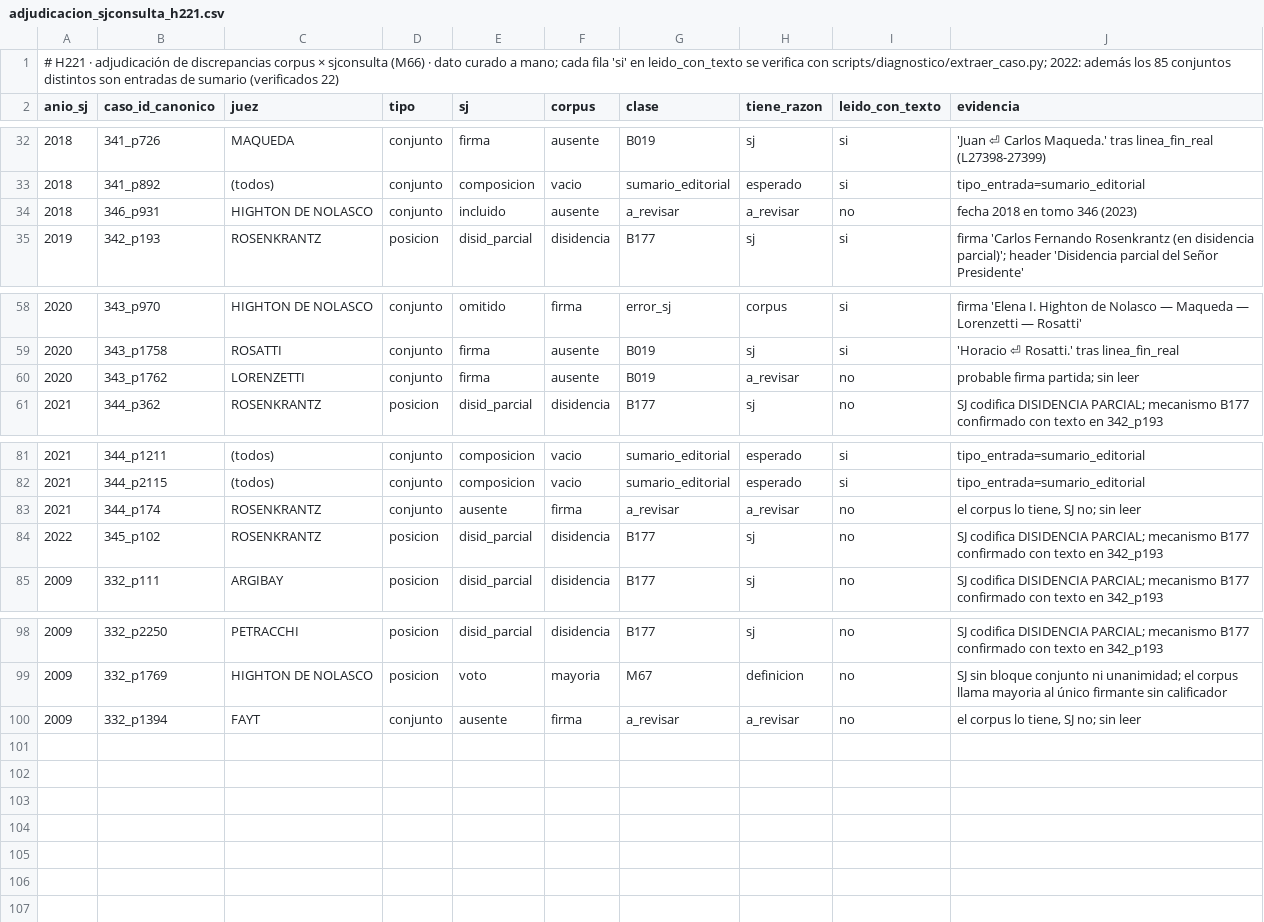
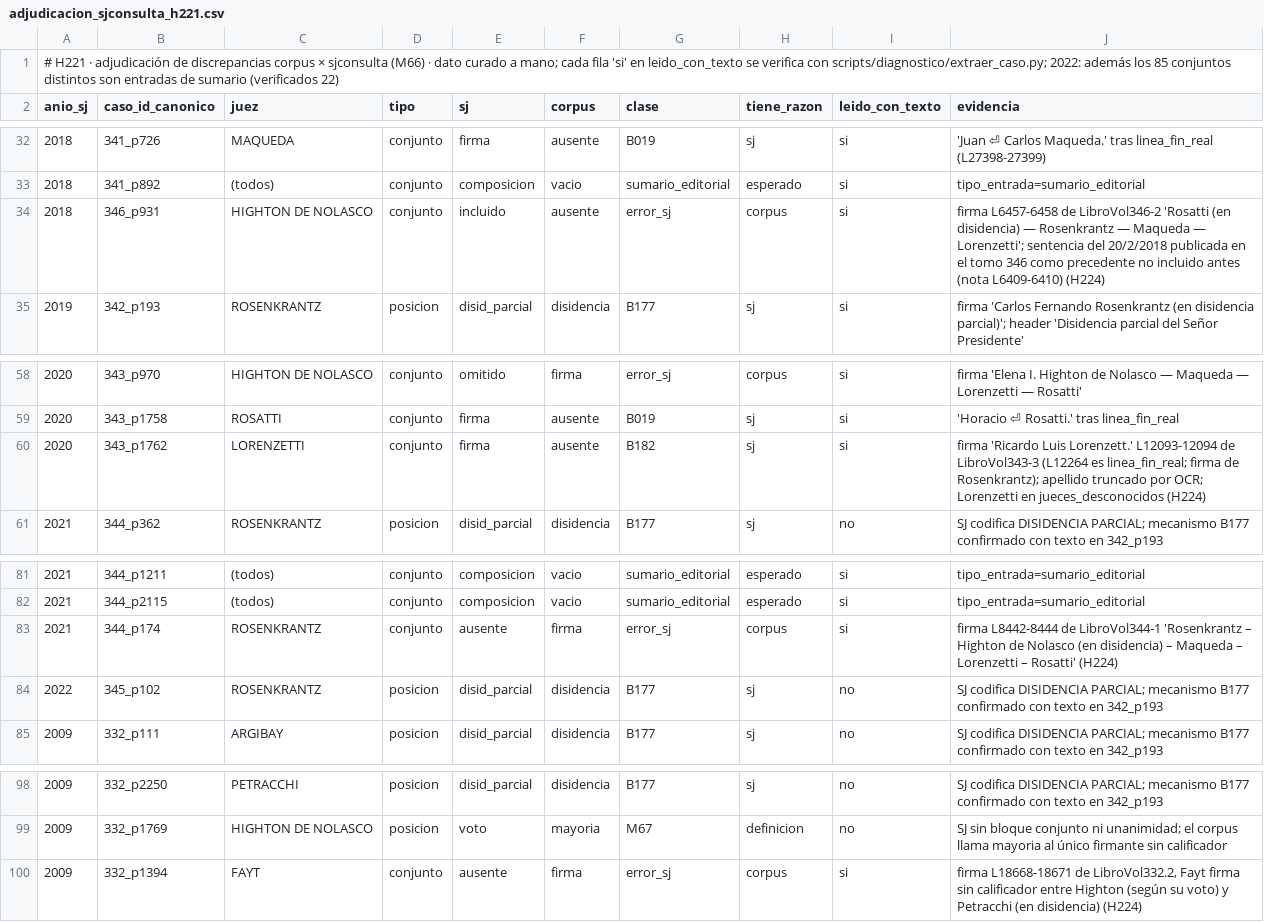
Before and after one commit to guillee1010/corpus-csjn, a CSV file: output/validacion/adjudicacion_sjconsulta_h221.csv, drawn as a sheet; only a part is shown, gaps mark what is left out.

```diff
--- a/output/validacion/adjudicacion_sjconsulta_h221.csv
+++ b/output/validacion/adjudicacion_sjconsulta_h221.csv
@@ -33,3 +33,3 @@ anio_sj,caso_id_canonico,juez,tipo,sj,corpus,clase,tiene_razon,leido_con_texto,e
 2018,341_p892,(todos),conjunto,composicion,vacio,sumario_editorial,esperado,si,tipo_entrada=sumario_editorial
-2018,346_p931,HIGHTON DE NOLASCO,conjunto,incluido,ausente,a_revisar,a_revisar,no,fecha 2018 en tomo 346 (2023)
+2018,346_p931,HIGHTON DE NOLASCO,conjunto,incluido,ausente,error_sj,corpus,si,"firma L6457-6458 de LibroVol346-2 'Rosatti (en disidencia) — Rosenkrantz — Maqueda — Lorenzetti'; sentencia del 20/2/2018 publicada en el tomo 346 como precedente no incluido antes (nota L6409-6410) (H224)"
 2019,342_p193,ROSENKRANTZ,posicion,disid_parcial,disidencia,B177,sj,si,firma 'Carlos Fernando Rosenkrantz (en disidencia parcial)'; header 'Disidencia parcial del Señor Presidente'
@@ -59,3 +59,3 @@ anio_sj,caso_id_canonico,juez,tipo,sj,corpus,clase,tiene_razon,leido_con_texto,e
 2020,343_p1758,ROSATTI,conjunto,firma,ausente,B019,sj,si,'Horacio ⏎ Rosatti.' tras linea_fin_real
-2020,343_p1762,LORENZETTI,conjunto,firma,ausente,B019,a_revisar,no,probable firma partida; sin leer
+2020,343_p1762,LORENZETTI,conjunto,firma,ausente,B182,sj,si,firma 'Ricardo Luis Lorenzett.' L12093-12094 de LibroVol343-3 (L12264 es linea_fin_real; firma de Rosenkrantz); apellido truncado por OCR; Lorenzetti en jueces_desconocidos (H224)
 2021,344_p362,ROSENKRANTZ,posicion,disid_parcial,disidencia,B177,sj,no,SJ codifica DISIDENCIA PARCIAL; mecanismo B177 confirmado con texto en 342_p193
@@ -82,3 +82,3 @@ anio_sj,caso_id_canonico,juez,tipo,sj,corpus,clase,tiene_razon,leido_con_texto,e
 2021,344_p2115,(todos),conjunto,composicion,vacio,sumario_editorial,esperado,si,tipo_entrada=sumario_editorial
-2021,344_p174,ROSENKRANTZ,conjunto,ausente,firma,a_revisar,a_revisar,no,"el corpus lo tiene, SJ no; sin leer"
+2021,344_p174,ROSENKRANTZ,conjunto,ausente,firma,error_sj,corpus,si,"firma L8442-8444 de LibroVol344-1 'Rosenkrantz – Highton de Nolasco (en disidencia) – Maqueda – Lorenzetti – Rosatti' (H224)"
 2022,345_p102,ROSENKRANTZ,posicion,disid_parcial,disidencia,B177,sj,no,SJ codifica DISIDENCIA PARCIAL; mecanismo B177 confirmado con texto en 342_p193
@@ -99,2 +99,2 @@ anio_sj,caso_id_canonico,juez,tipo,sj,corpus,clase,tiene_razon,leido_con_texto,e
 2009,332_p1769,HIGHTON DE NOLASCO,posicion,voto,mayoria,M67,definicion,no,SJ sin bloque conjunto ni unanimidad; el corpus llama mayoria al único firmante sin calificador
-2009,332_p1394,FAYT,conjunto,ausente,firma,a_revisar,a_revisar,no,"el corpus lo tiene, SJ no; sin leer"
+2009,332_p1394,FAYT,conjunto,ausente,firma,error_sj,corpus,si,"firma L18668-18671 de LibroVol332.2, Fayt firma sin calificador entre Highton (según su voto) y Petracchi (en disidencia) (H224)"
```
